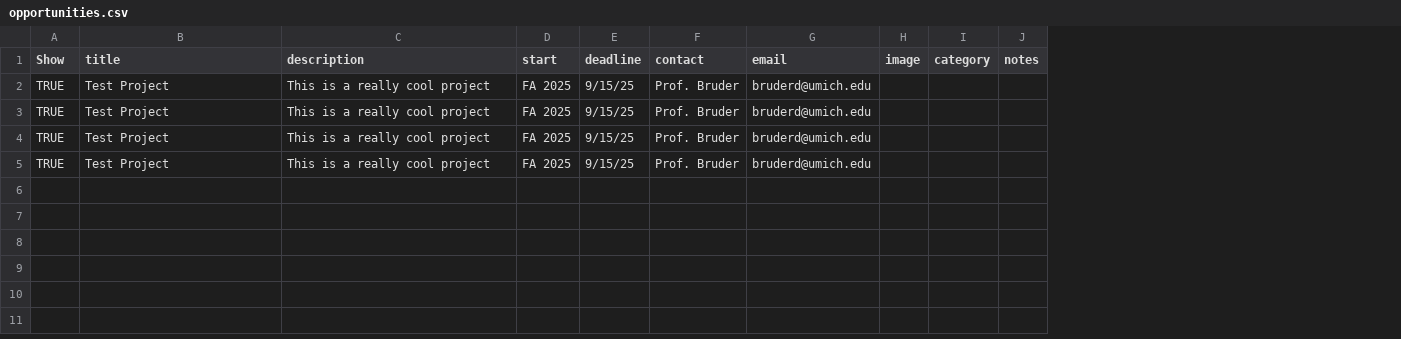
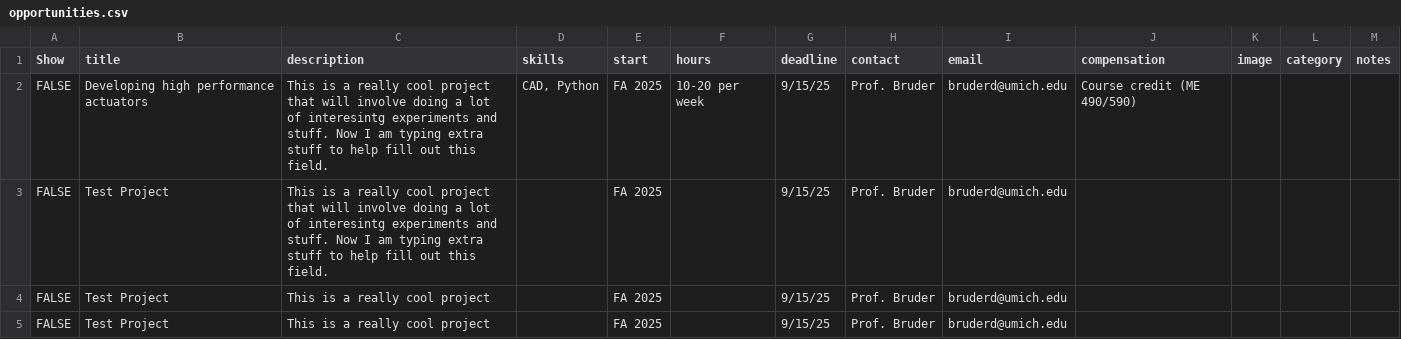
Before and after one commit to free-laboratory/free-laboratory.github.io, a CSV file: _data/opportunities.csv, drawn as a sheet; the diff names each change by its address in the sheet, - before the commit and + after, or states it on an @@ line.

```diff
--- a/_data/opportunities.csv
+++ b/_data/opportunities.csv
+column D (skills), row 2: CAD, Python
+column F (hours), row 2: 10-20 per week
+column J (compensation), row 2: Course credit (ME 490/590)
-A2:A5 (Show): TRUE
+A2:A5 (Show): FALSE
-B2 (title): Test Project
+B2 (title): Developing high performance actuators
-C2:C3 (description): …cool project
+C2:C3 (description): …cool project that will involve doing a lot of interesintg experiments and stuff. Now I am typing extra stuff to help fill out this field.
```
Also changed, not shown: _data/home.csv, 7 other files.
